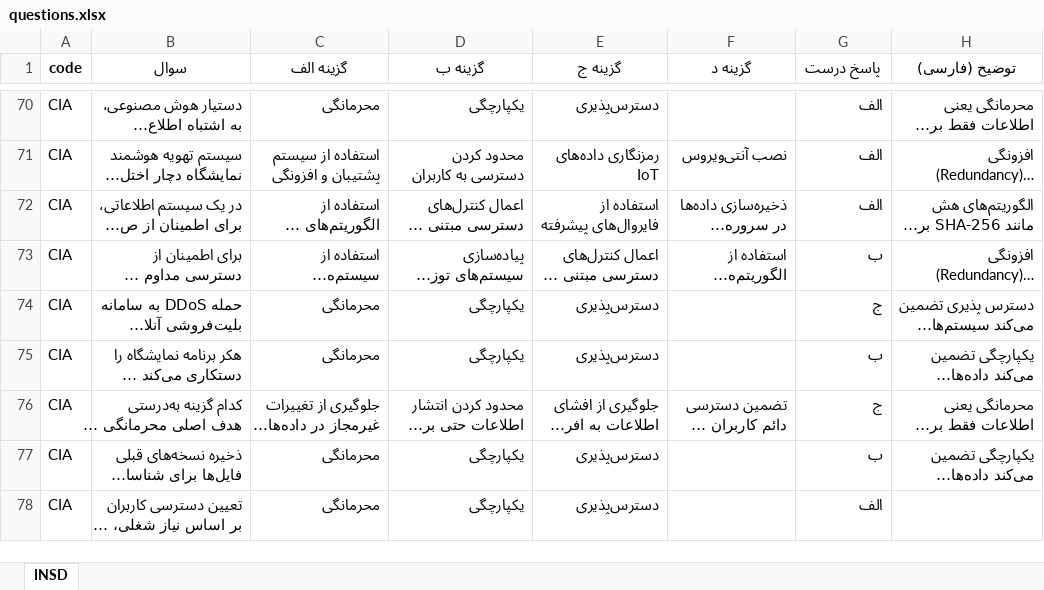
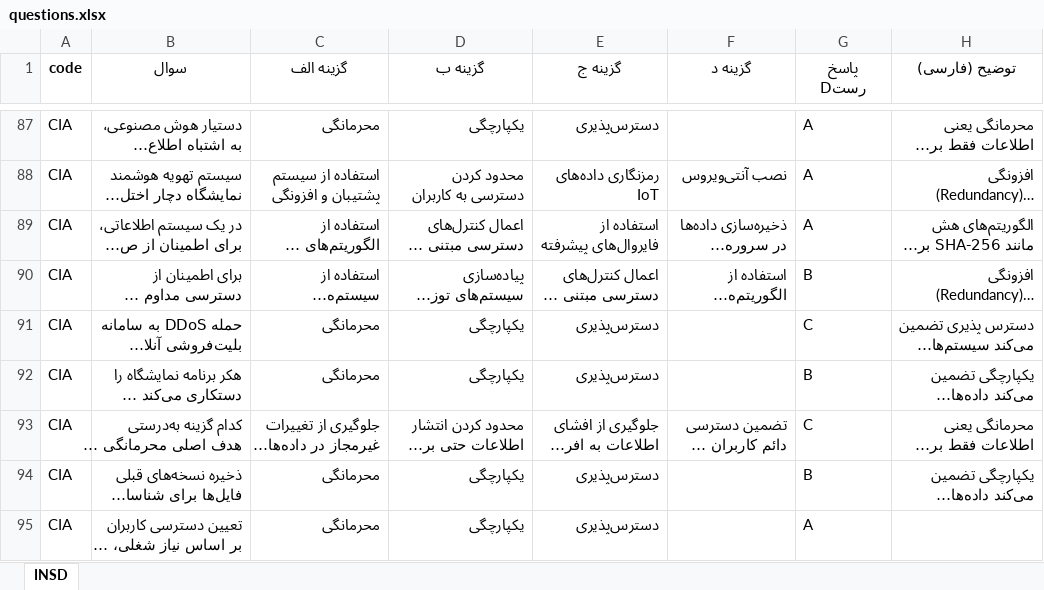
Before and after one commit to Uncle-Taki/haoma, an Excel workbook: data/questions.xlsx, sheet INSD, drawn as a sheet; only a part is shown, gaps mark what is left out; long unchanged cells end in …; values as stored, in another font and other column widths than the file's, no borders; addresses are those after the commit; the diff covers the shown part only; the diff names each change by its address in the sheet, - before the commit and + after, or states it on an @@ line.

```diff
--- a/data/questions.xlsx (sheet INSD)
+++ b/data/questions.xlsx (sheet INSD)
-G1: پاسخ درست
+G1: پاسخ Dرست
-G87:G89 (پاسخ Dرست): الف
+G87:G89 (پاسخ Dرست): A
-G90 (پاسخ Dرست): ب
+G90 (پاسخ Dرست): B
-G91 (پاسخ Dرست): ج
+G91 (پاسخ Dرست): C
-G92 (پاسخ Dرست): ب
+G92 (پاسخ Dرست): B
-G93 (پاسخ Dرست): ج
+G93 (پاسخ Dرست): C
-G94 (پاسخ Dرست): ب
+G94 (پاسخ Dرست): B
-G95 (پاسخ Dرست): الف
+G95 (پاسخ Dرست): A
```
Also changed, not shown: 43 added rows, 8 removed rows and 87 edited cells elsewhere in this sheet, data/SCENARIOS.xlsx, 10 other files.
